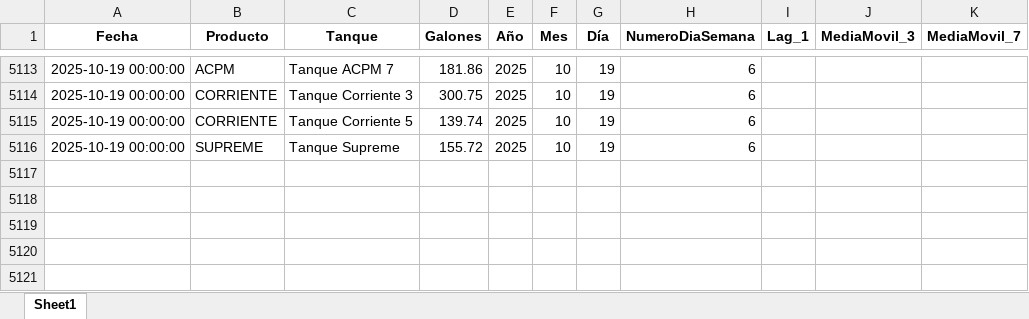
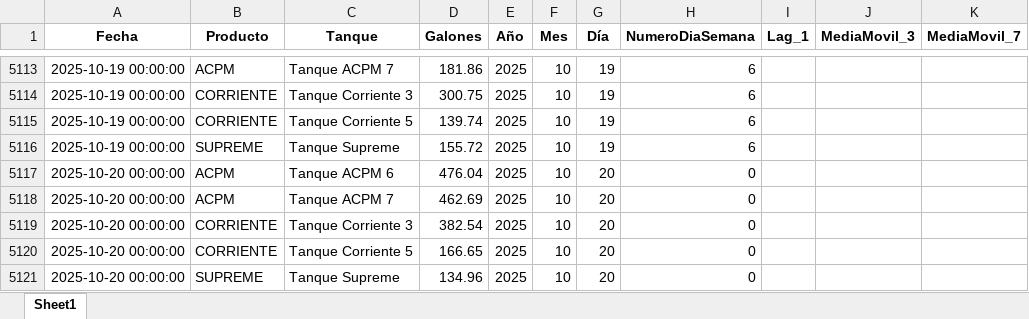
Before and after one commit to sebasmora0722/app-prediccion-combustible, an Excel workbook: data/tanques_preprocesado.xlsx, sheet Sheet1, drawn as a sheet; only a part is shown, gaps mark what is left out; values as stored, in another font and other column widths than the file's, no borders; the diff names each change by its address in the sheet, - before the commit and + after, or states it on an @@ line.

Commit message:
Update tanques_preprocesado.xlsx

```diff
--- a/data/tanques_preprocesado.xlsx (sheet Sheet1)
+++ b/data/tanques_preprocesado.xlsx (sheet Sheet1)
+row 5117: 2025-10-20 00:00:00 | ACPM | Tanque ACPM 6 | 476.04 | 2025 | 10 | 20 | 0
+row 5118: 2025-10-20 00:00:00 | ACPM | Tanque ACPM 7 | 462.69 | 2025 | 10 | 20 | 0
+row 5119: 2025-10-20 00:00:00 | CORRIENTE | Tanque Corriente 3 | 382.54 | 2025 | 10 | 20 | 0
+row 5120: 2025-10-20 00:00:00 | CORRIENTE | Tanque Corriente 5 | 166.65 | 2025 | 10 | 20 | 0
+row 5121: 2025-10-20 00:00:00 | SUPREME | Tanque Supreme | 134.96 | 2025 | 10 | 20 | 0
```
